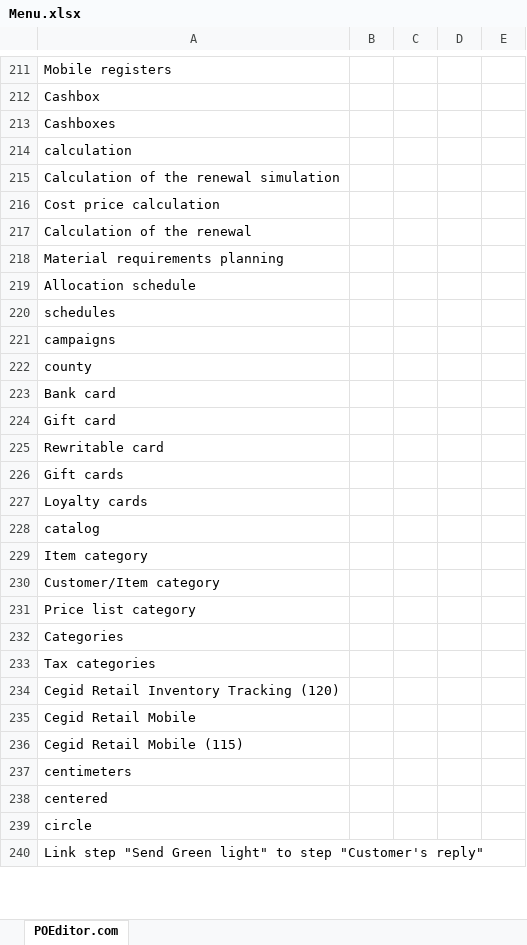
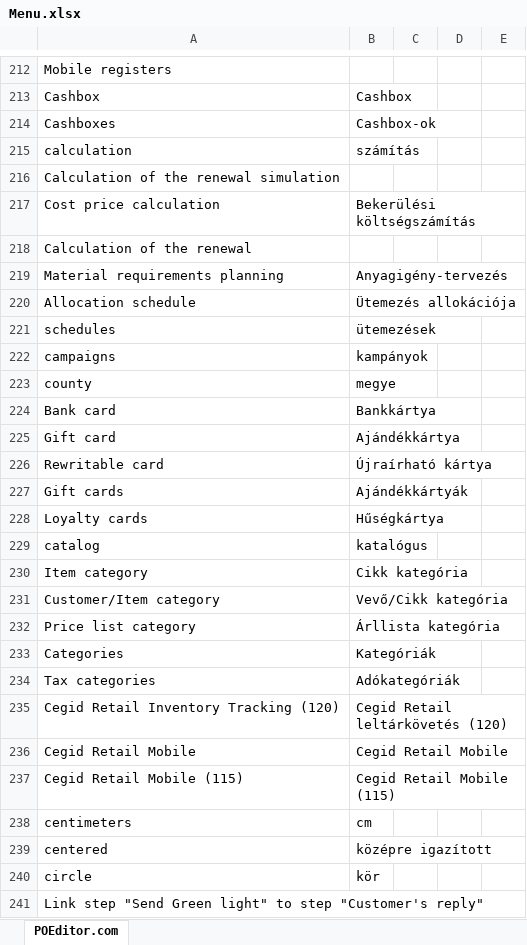
Before and after one commit to geri005/cegid, an Excel workbook: Menu.xlsx, sheet POEditor.com, drawn as a sheet; only a part is shown, gaps mark what is left out; values as stored, in another font and other column widths than the file's, no borders; charts and pictures not drawn; addresses are those after the commit; the diff covers the shown part only; the diff names each change by its address in the sheet, - before the commit and + after, or states it on an @@ line.

```diff
--- a/Menu.xlsx (sheet POEditor.com)
+++ b/Menu.xlsx (sheet POEditor.com)
-B213: (empty)
+B213: Cashbox
-B214: (empty)
+B214: Cashbox-ok
-B215: (empty)
+B215: számítás
-B217: (empty)
+B217: Bekerülési költségszámítás
-B219: (empty)
+B219: Anyagigény-tervezés
-B220: (empty)
+B220: Ütemezés allokációja
-B221: (empty)
+B221: ütemezések
-B222: (empty)
+B222: kampányok
-B223: (empty)
+B223: megye
-B224: (empty)
+B224: Bankkártya
-B225: (empty)
+B225: Ajándékkártya
-B226: (empty)
+B226: Újraírható kártya
-B227: (empty)
+B227: Ajándékkártyák
-B228: (empty)
+B228: Hűségkártya
-B229: (empty)
+B229: katalógus
-B230: (empty)
+B230: Cikk kategória
-B231: (empty)
+B231: Vevő/Cikk kategória
-B232: (empty)
+B232: Árllista kategória
-B233: (empty)
+B233: Kategóriák
-B234: (empty)
+B234: Adókategóriák
-B235: (empty)
+B235: Cegid Retail leltárkövetés (120)
-B236: (empty)
+B236: Cegid Retail Mobile
-B237: (empty)
+B237: Cegid Retail Mobile (115)
-B238: (empty)
+B238: cm
-B239: (empty)
+B239: középre igazított
-B240: (empty)
+B240: kör
```
Also changed, not shown: 1 added row and 888 edited cells elsewhere in this sheet.
